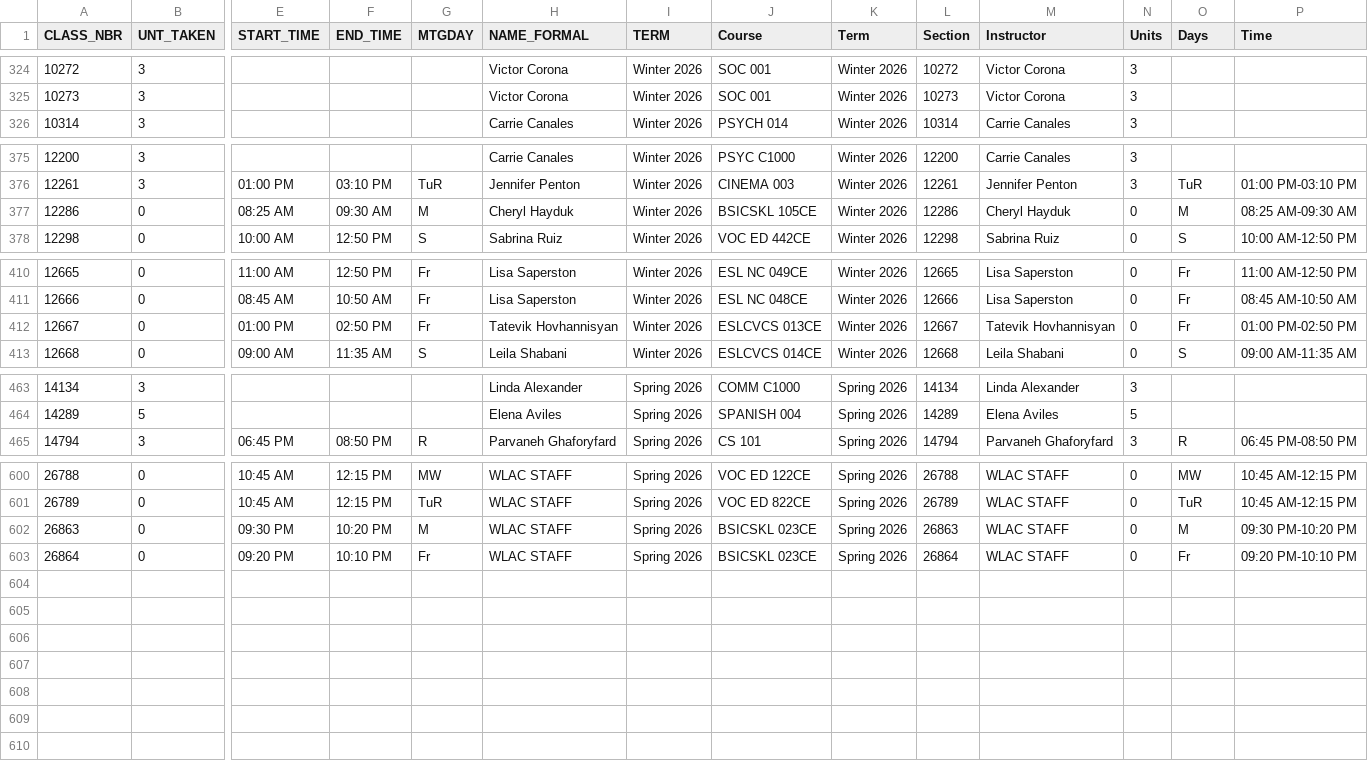
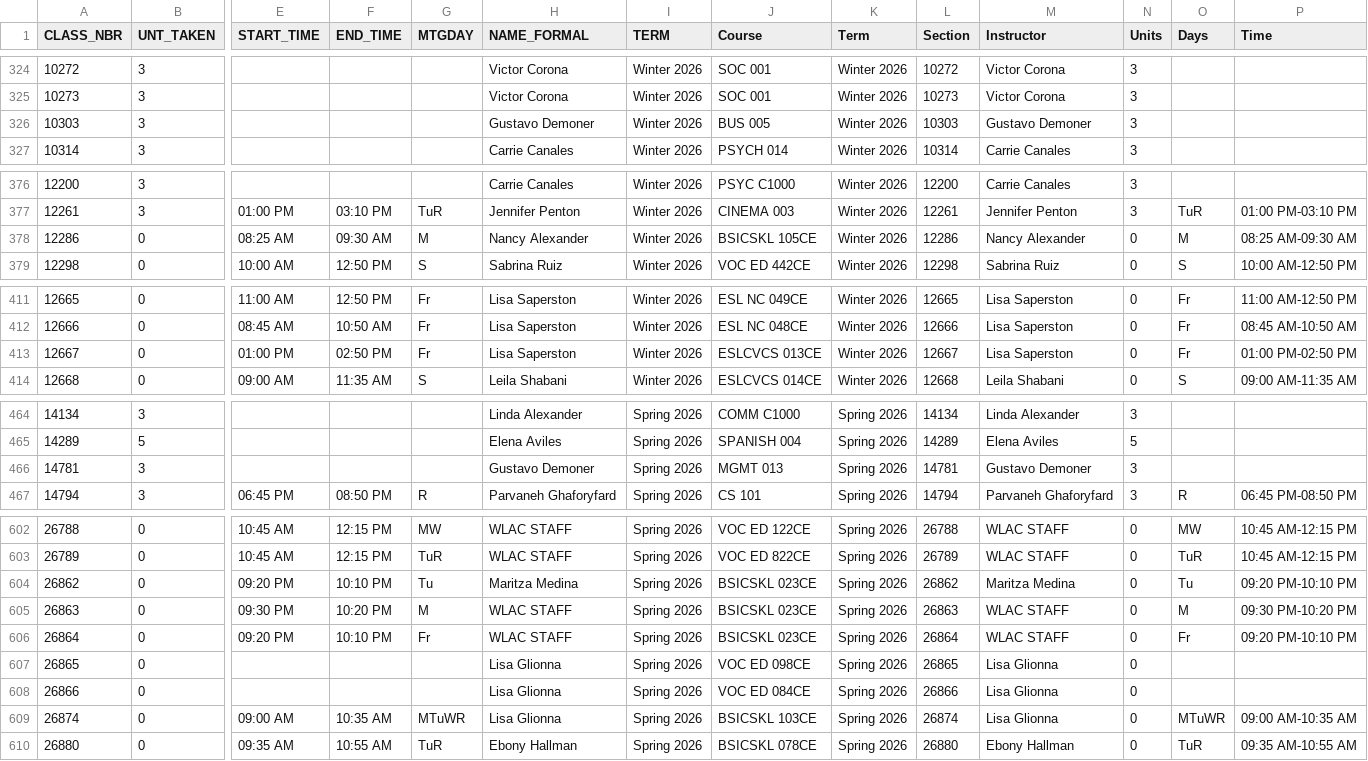
Before and after one commit to West-Los-Angeles-College/ztc, a CSV file: ztc_live.csv, drawn as a sheet; only a part is shown, gaps mark what is left out; addresses are those after the commit; rows hold the shown columns only; the diff covers the shown part only; the diff names each change by its address in the sheet, - before the commit and + after, or states it on an @@ line.

Commit message:
Daily Commit -- 2025-12-05

```diff
--- a/ztc_live.csv
+++ b/ztc_live.csv
+row 326: 10303 | 3 |  |  |  | Gustavo Demoner | Winter 2026 | BUS 005 | Winter 2026 | 10303 | Gustavo Demoner | 3
-H378 (NAME_FORMAL): Cheryl Hayduk
+H378 (NAME_FORMAL): Nancy Alexander
-M378 (Instructor): Cheryl Hayduk
+M378 (Instructor): Nancy Alexander
-H413 (NAME_FORMAL): Tatevik Hovhannisyan
+H413 (NAME_FORMAL): Lisa Saperston
-M413 (Instructor): Tatevik Hovhannisyan
+M413 (Instructor): Lisa Saperston
+row 466: 14781 | 3 |  |  |  | Gustavo Demoner | Spring 2026 | MGMT 013 | Spring 2026 | 14781 | Gustavo Demoner | 3
+row 604: 26862 | 0 | 09:20 PM | 10:10 PM | Tu | Maritza Medina | Spring 2026 | BSICSKL 023CE | Spring 2026 | 26862 | Maritza Medina | 0 | Tu | 09:20 PM-10:10 PM
+row 607: 26865 | 0 |  |  |  | Lisa Glionna | Spring 2026 | VOC ED 098CE | Spring 2026 | 26865 | Lisa Glionna | 0
+row 608: 26866 | 0 |  |  |  | Lisa Glionna | Spring 2026 | VOC ED 084CE | Spring 2026 | 26866 | Lisa Glionna | 0
+row 609: 26874 | 0 | 09:00 AM | 10:35 AM | MTuWR | Lisa Glionna | Spring 2026 | BSICSKL 103CE | Spring 2026 | 26874 | Lisa Glionna | 0 | MTuWR | 09:00 AM-10:35 AM
+row 610: 26880 | 0 | 09:35 AM | 10:55 AM | TuR | Ebony Hallman | Spring 2026 | BSICSKL 078CE | Spring 2026 | 26880 | Ebony Hallman | 0 | TuR | 09:35 AM-10:55 AM
```
Also changed, not shown: 2 edited cells elsewhere in this file.
